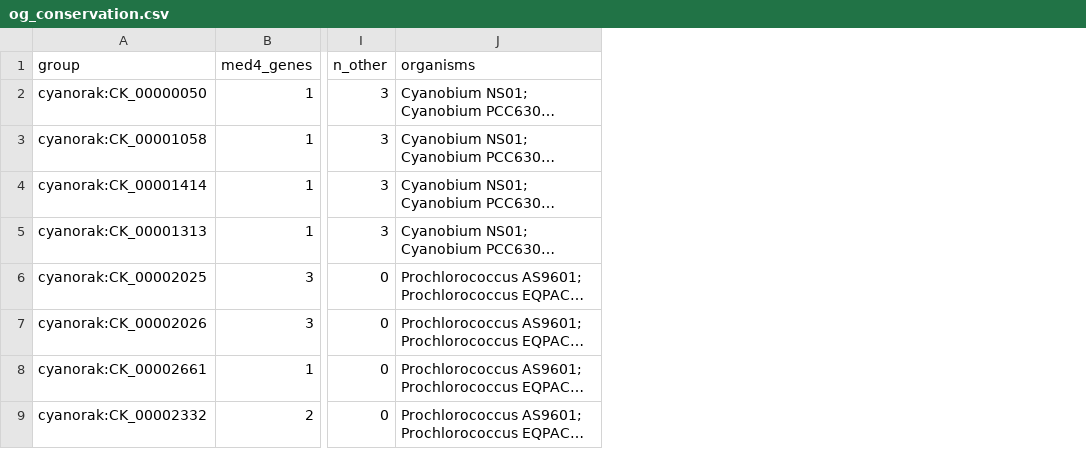
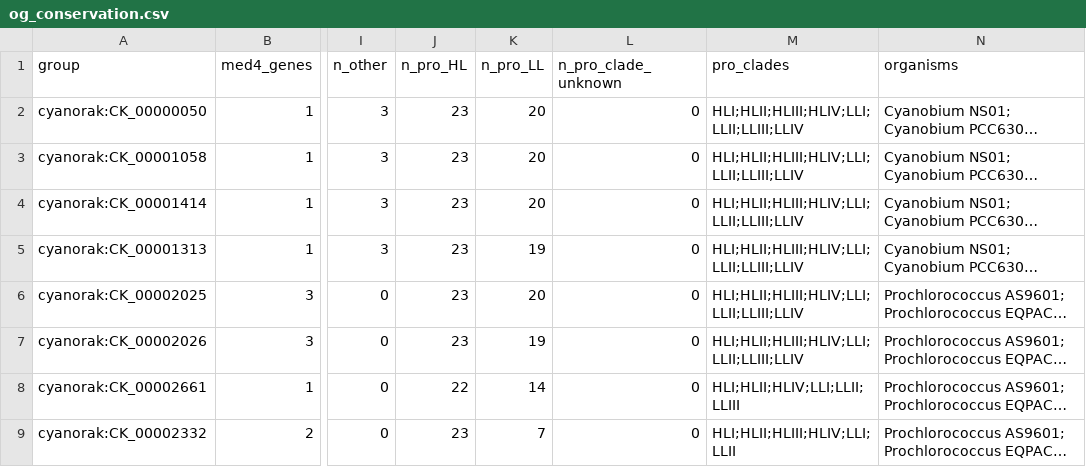
Before and after one commit to wosnat/spock_osnat, a CSV file: analyses/2026-11-16-hli_light_stress/analysis/data/og_conservation.csv, drawn as a sheet; only a part is shown, gaps mark what is left out; long unchanged cells end in …; the diff names each change by its address in the sheet, - before the commit and + after, or states it on an @@ line.

```diff
--- a/analyses/2026-11-16-hli_light_stress/analysis/data/og_conservation.csv
+++ b/analyses/2026-11-16-hli_light_stress/analysis/data/og_conservation.csv
+column J (n_pro_HL), rows 2-9: 23 | 23 | 23 | 23 | 23 | 23 | 22 | 23
+column K (n_pro_LL), rows 2-9: 20 | 20 | 20 | 19 | 20 | 19 | 14 | 7
+column L (n_pro_clade_unknown), rows 2-9: all 0
+column M (pro_clades), rows 2-9: HLI;HLII;HLIII;HLIV;LLI;LLII;LLIII;LLIV | HLI;HLII;HLIII;HLIV;LLI;LLII;LLIII;LLIV | HLI;HLII;HLIII;HLIV;LLI;LLII;LLIII;LLIV | HLI;HLII;HLIII;HLIV;LLI;LLII;LLIII;LLIV | HLI;HLII;HLIII;HLIV;LLI;LLII;LLIII;LLIV | HLI;HLII;HLIII;HLIV;LLI;LLII;LLIII;LLIV | HLI;HLII;HLIV;LLI;LLII;LLIII | HLI;HLII;HLIII;HLIV;LLI;LLII
```
Also changed, not shown: 20 other files.
